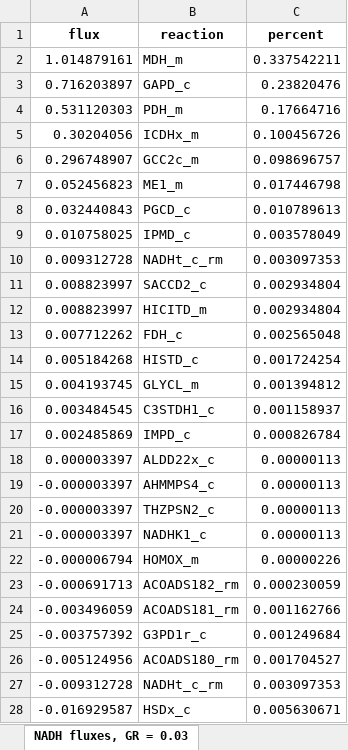
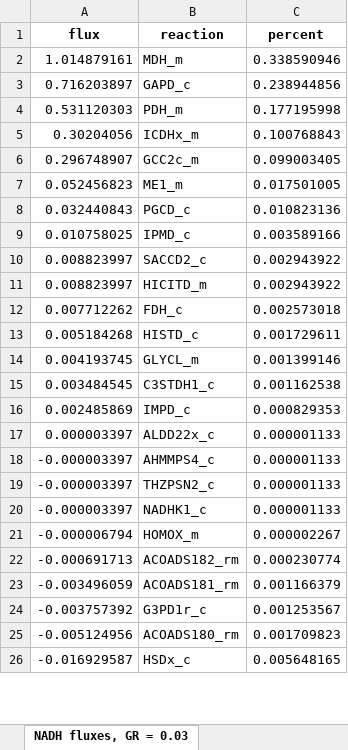
Before and after one commit to maivehanni/BSc_thesis, an Excel workbook: Results/iRhto_results/iRhto_all_cofactor_fluxes.xlsx, sheet NADH fluxes, GR = 0.03, drawn as a sheet; only a part is shown; values as stored, in another font and other column widths than the file's, no borders; removed rows and columns are numbered as before the commit, all else as after; the diff covers the shown part only; the diff names each change by its address in the sheet, - before the commit and + after, or states it on an @@ line.

```diff
--- a/Results/iRhto_results/iRhto_all_cofactor_fluxes.xlsx (sheet NADH fluxes, GR = 0.03)
+++ b/Results/iRhto_results/iRhto_all_cofactor_fluxes.xlsx (sheet NADH fluxes, GR = 0.03)
-C2 (percent): 0.337542211
+C2 (percent): 0.338590946
-C3 (percent): 0.23820476
+C3 (percent): 0.238944856
-C4 (percent): 0.17664716
+C4 (percent): 0.177195998
-C5 (percent): 0.100456726
+C5 (percent): 0.100768843
-C6 (percent): 0.098696757
+C6 (percent): 0.099003405
-C7 (percent): 0.017446798
+C7 (percent): 0.017501005
-C8 (percent): 0.010789613
+C8 (percent): 0.010823136
-C9 (percent): 0.003578049
+C9 (percent): 0.003589166
-row 10: 0.009312728 | NADHt_c_rm | 0.003097353
-C10:C11 (percent): 0.002934804
+C10:C11 (percent): 0.002943922
-C12 (percent): 0.002565048
+C12 (percent): 0.002573018
-C13 (percent): 0.001724254
+C13 (percent): 0.001729611
-C14 (percent): 0.001394812
+C14 (percent): 0.001399146
-C15 (percent): 0.001158937
+C15 (percent): 0.001162538
-C16 (percent): 0.000826784
+C16 (percent): 0.000829353
-C17:C20 (percent): 0.00000113
+C17:C20 (percent): 0.000001133
-C21 (percent): 0.00000226
+C21 (percent): 0.000002267
-C22 (percent): 0.000230059
+C22 (percent): 0.000230774
-C23 (percent): 0.001162766
+C23 (percent): 0.001166379
-C24 (percent): 0.001249684
+C24 (percent): 0.001253567
-C25 (percent): 0.001704527
+C25 (percent): 0.001709823
-row 27: -0.009312728 | NADHt_c_rm | 0.003097353
-C26 (percent): 0.005630671
+C26 (percent): 0.005648165
```
Also changed, not shown: 2 edited cells elsewhere in this sheet, sheet ATP fluxes, GR = 0.23, sheet ATP fluxes, GR = 0.03, sheet NADPH fluxes, GR = 0.03, sheet NADPH fluxes, GR = 0.23, sheet NADH fluxes, GR = 0.23, 46 other files.
